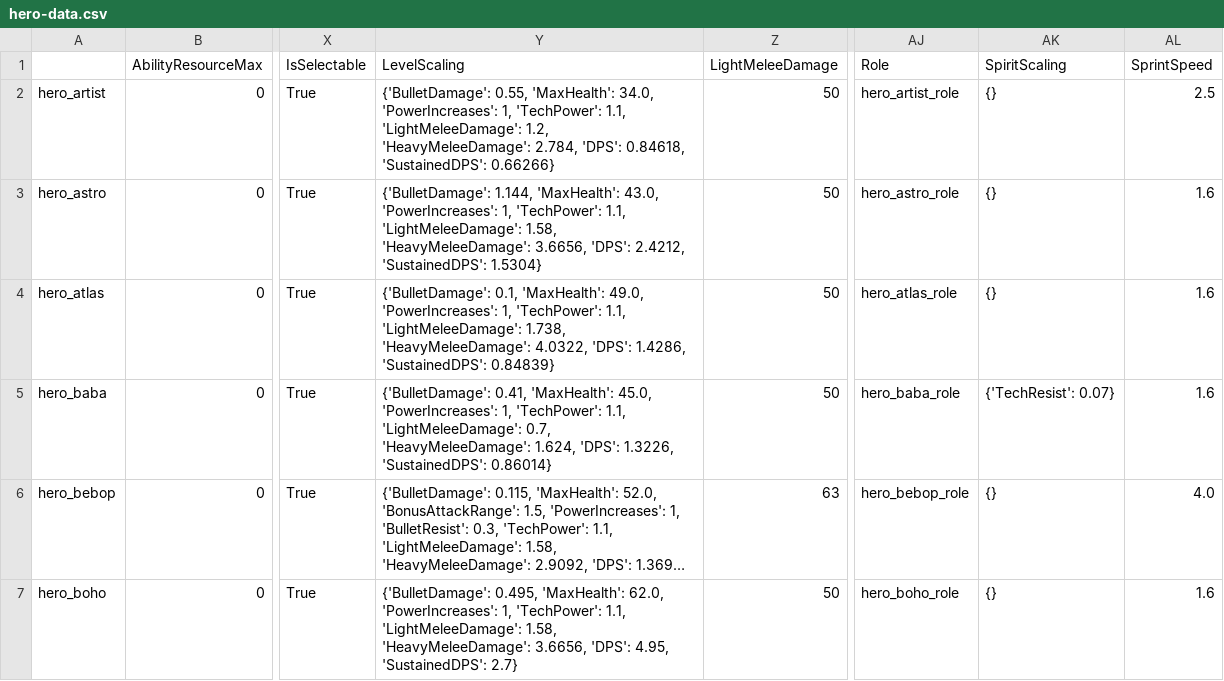
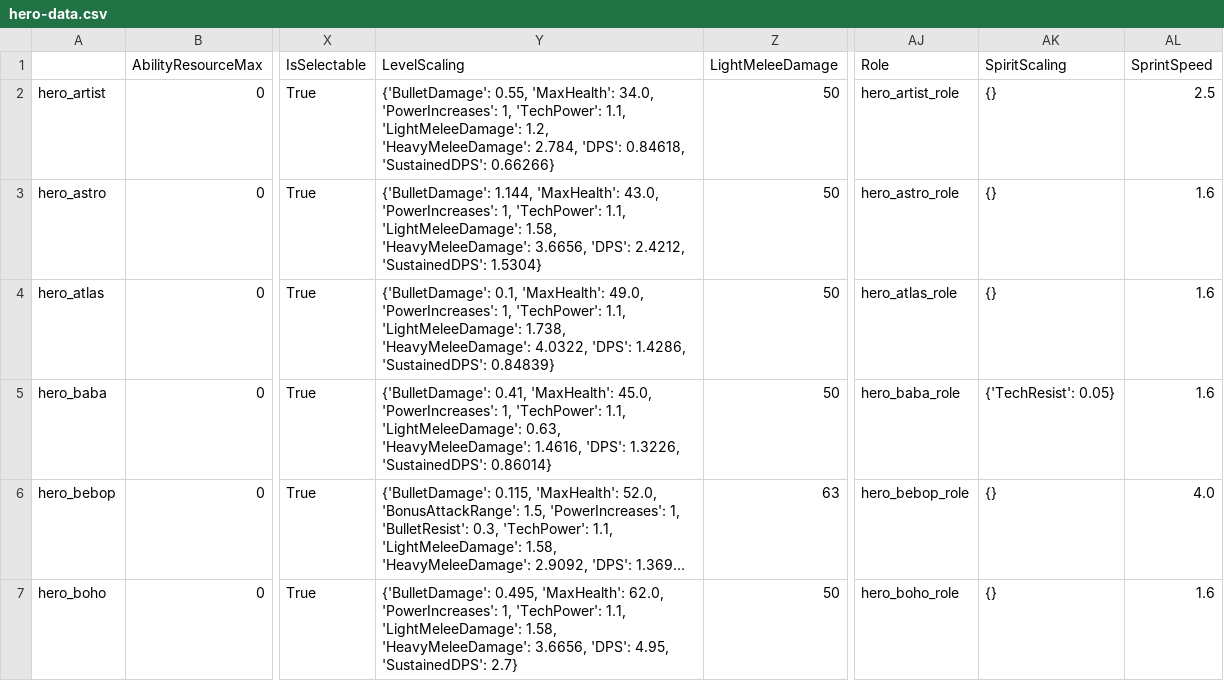
Before and after one commit to deadlock-wiki/deadlock-data, a CSV file: data/csv/hero-data.csv, drawn as a sheet; only a part is shown, gaps mark what is left out; long unchanged cells end in …; the diff covers the shown part only; the diff names each change by its address in the sheet, - before the commit and + after, or states it on an @@ line.

```diff
--- a/data/csv/hero-data.csv
+++ b/data/csv/hero-data.csv
-Y5 (LevelScaling): …1.1, 'LightMeleeDamage': 0.7, 'HeavyMeleeDamage': 1.624, 'DPS': 1.3226,…
+Y5 (LevelScaling): …1.1, 'LightMeleeDamage': 0.63, 'HeavyMeleeDamage': 1.4616, 'DPS': 1.3226,…
-AK5 (SpiritScaling): {'TechResist': 0.07}
+AK5 (SpiritScaling): {'TechResist': 0.05}
```
Also changed, not shown: 3 edited cells elsewhere in this file, data/csv/item-data.csv, 26 other files.
